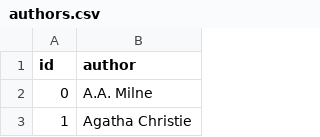
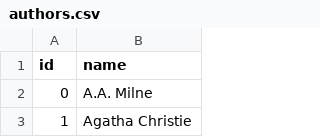
Before and after one commit to Himske/my_collections, a CSV file: authors.csv, drawn as a sheet; only a part is shown.

```diff
--- a/authors.csv
+++ b/authors.csv
@@ -1,2 +1,2 @@
-id,author
+id,name
 0,A.A. Milne
```
Also changed, not shown: books.csv, 5 other files.
